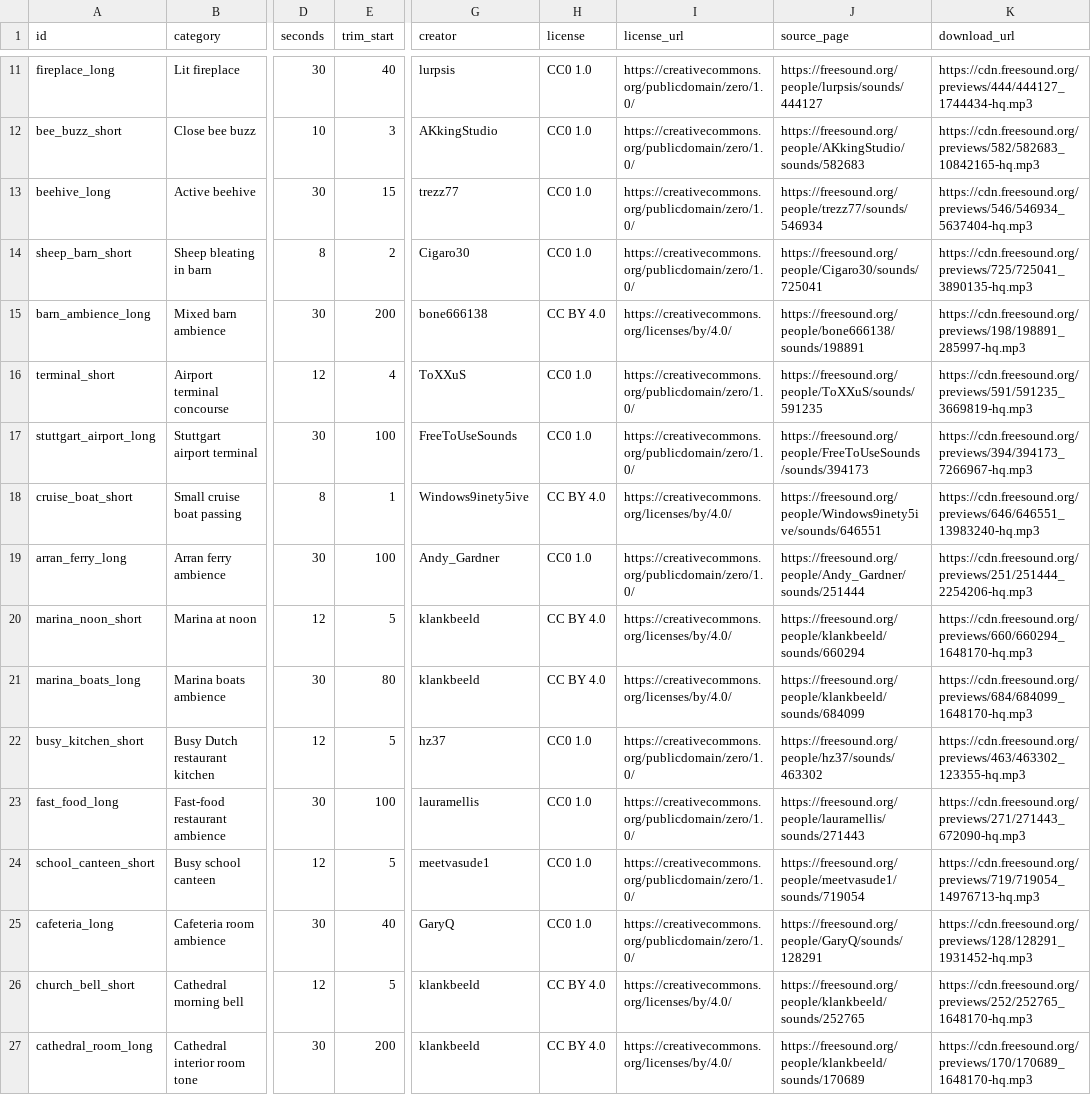
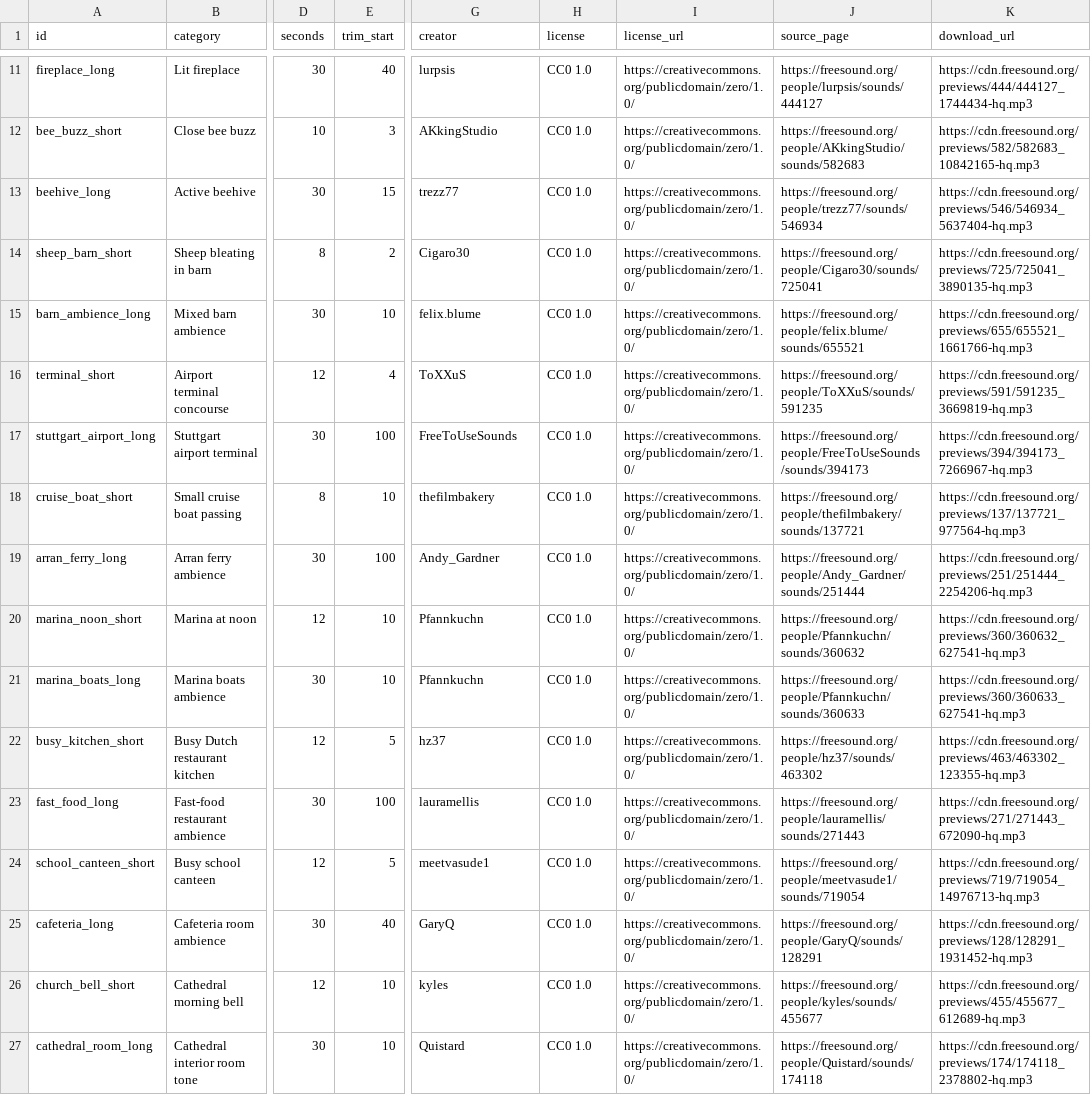
Before and after one commit to babymastodon/sounds, a TSV file: conv7/sources.tsv, drawn as a sheet; only a part is shown, gaps mark what is left out; the diff covers the shown part only; the diff names each change by its address in the sheet, - before the commit and + after, or states it on an @@ line.

```diff
--- a/conv7/sources.tsv
+++ b/conv7/sources.tsv
-E15 (trim_start): 200
+E15 (trim_start): 10
-G15 (creator): bone666138
+G15 (creator): felix.blume
-H15 (license): CC BY 4.0
+H15 (license): CC0 1.0
-I15 (license_url): https://creativecommons.org/licenses/by/4.0/
+I15 (license_url): https://creativecommons.org/publicdomain/zero/1.0/
-J15 (source_page): https://freesound.org/people/bone666138/sounds/198891
+J15 (source_page): https://freesound.org/people/felix.blume/sounds/655521
-K15 (download_url): https://cdn.freesound.org/previews/198/198891_285997-hq.mp3
+K15 (download_url): https://cdn.freesound.org/previews/655/655521_1661766-hq.mp3
-E18 (trim_start): 1
+E18 (trim_start): 10
-G18 (creator): Windows9inety5ive
+G18 (creator): thefilmbakery
-H18 (license): CC BY 4.0
+H18 (license): CC0 1.0
-I18 (license_url): https://creativecommons.org/licenses/by/4.0/
+I18 (license_url): https://creativecommons.org/publicdomain/zero/1.0/
-J18 (source_page): https://freesound.org/people/Windows9inety5ive/sounds/646551
+J18 (source_page): https://freesound.org/people/thefilmbakery/sounds/137721
-K18 (download_url): https://cdn.freesound.org/previews/646/646551_13983240-hq.mp3
+K18 (download_url): https://cdn.freesound.org/previews/137/137721_977564-hq.mp3
-E20 (trim_start): 5
+E20 (trim_start): 10
-G20:G21 (creator): klankbeeld
+G20:G21 (creator): Pfannkuchn
-H20:H21 (license): CC BY 4.0
+H20:H21 (license): CC0 1.0
-I20:I21 (license_url): https://creativecommons.org/licenses/by/4.0/
+I20:I21 (license_url): https://creativecommons.org/publicdomain/zero/1.0/
-J20 (source_page): https://freesound.org/people/klankbeeld/sounds/660294
+J20 (source_page): https://freesound.org/people/Pfannkuchn/sounds/360632
-K20 (download_url): https://cdn.freesound.org/previews/660/660294_1648170-hq.mp3
+K20 (download_url): https://cdn.freesound.org/previews/360/360632_627541-hq.mp3
-E21 (trim_start): 80
+E21 (trim_start): 10
-J21 (source_page): https://freesound.org/people/klankbeeld/sounds/684099
+J21 (source_page): https://freesound.org/people/Pfannkuchn/sounds/360633
-K21 (download_url): https://cdn.freesound.org/previews/684/684099_1648170-hq.mp3
+K21 (download_url): https://cdn.freesound.org/previews/360/360633_627541-hq.mp3
-E26 (trim_start): 5
+E26 (trim_start): 10
-G26 (creator): klankbeeld
+G26 (creator): kyles
-H26:H27 (license): CC BY 4.0
+H26:H27 (license): CC0 1.0
-I26:I27 (license_url): https://creativecommons.org/licenses/by/4.0/
+I26:I27 (license_url): https://creativecommons.org/publicdomain/zero/1.0/
-J26 (source_page): https://freesound.org/people/klankbeeld/sounds/252765
+J26 (source_page): https://freesound.org/people/kyles/sounds/455677
-K26 (download_url): https://cdn.freesound.org/previews/252/252765_1648170-hq.mp3
+K26 (download_url): https://cdn.freesound.org/previews/455/455677_612689-hq.mp3
-E27 (trim_start): 200
+E27 (trim_start): 10
-G27 (creator): klankbeeld
+G27 (creator): Quistard
-J27 (source_page): https://freesound.org/people/klankbeeld/sounds/170689
+J27 (source_page): https://freesound.org/people/Quistard/sounds/174118
-K27 (download_url): https://cdn.freesound.org/previews/170/170689_1648170-hq.mp3
+K27 (download_url): https://cdn.freesound.org/previews/174/174118_2378802-hq.mp3
```
Also changed, not shown: 78 edited cells elsewhere in this file, conv10/LICENSE_AUDIT_CONV10.tsv, conv10/LICENSE_AUDIT_CONV8.tsv, 32 other files.
